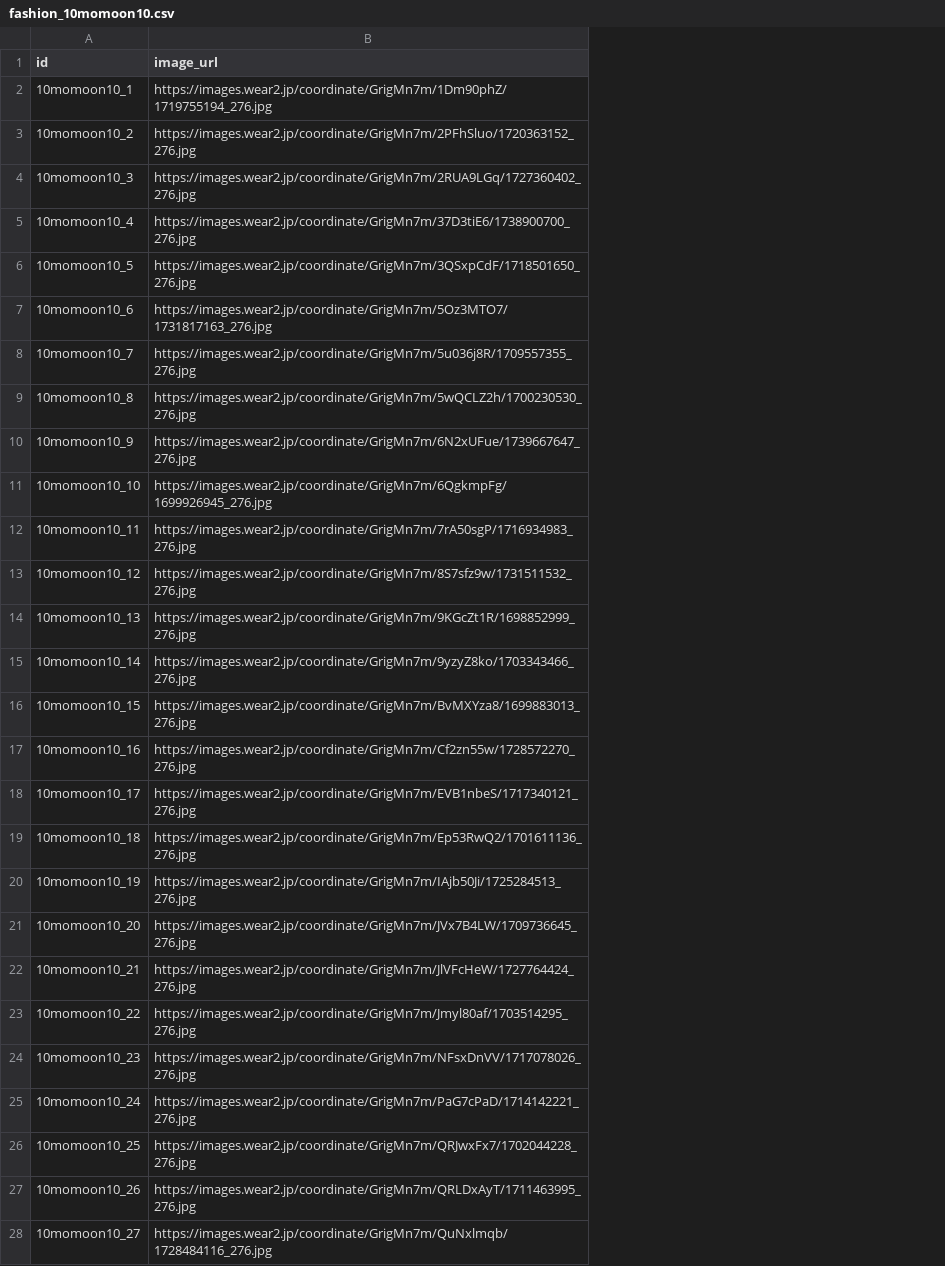
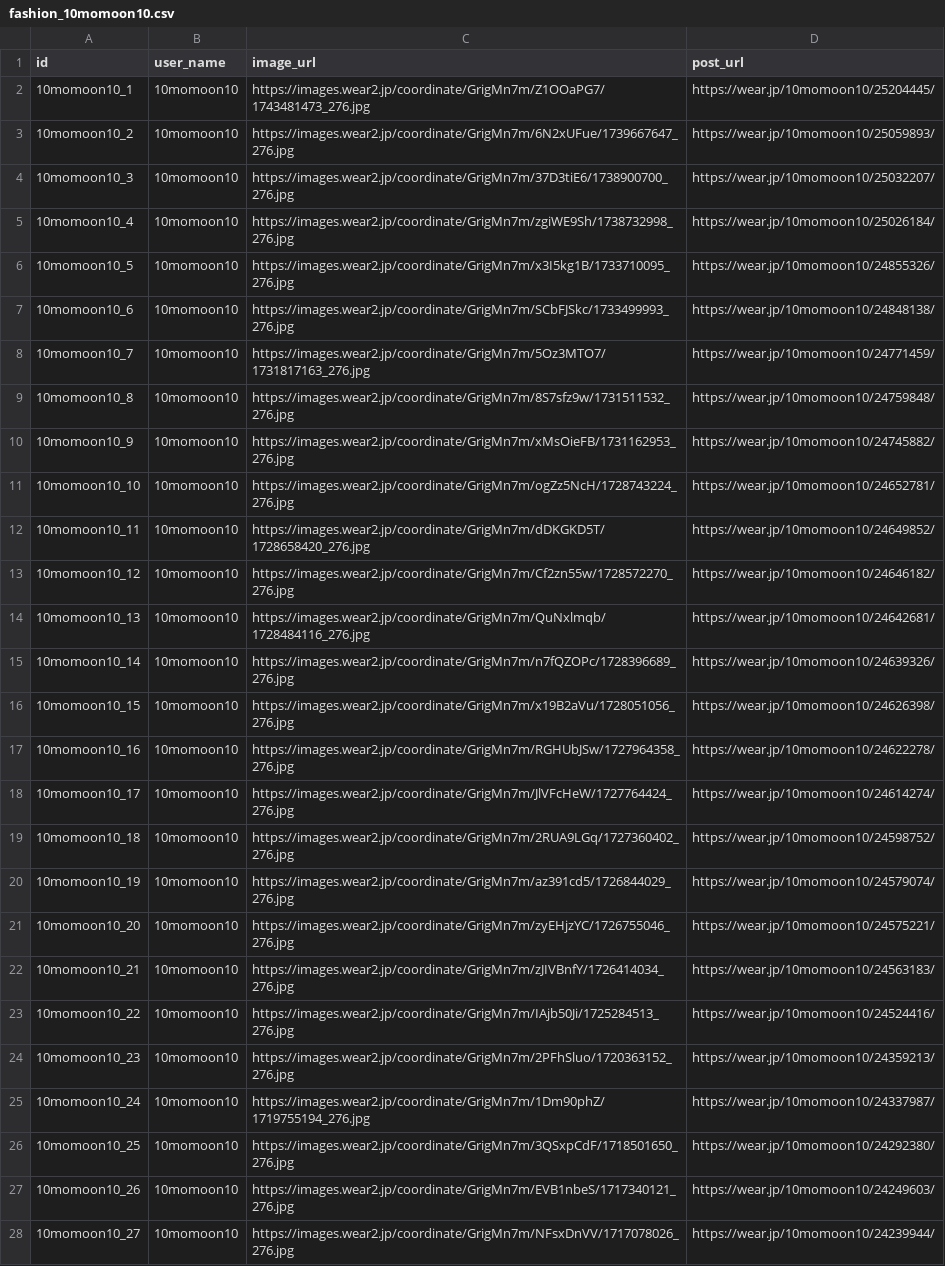
Before and after one commit to tomo-cps/irodori-ai, a CSV file: data/fashion_10momoon10.csv, drawn as a sheet; only a part is shown; addresses are those after the commit; the diff covers the shown part only; the diff names each change by its address in the sheet, - before the commit and + after, or states it on an @@ line.

```diff
--- a/data/fashion_10momoon10.csv
+++ b/data/fashion_10momoon10.csv
+column B (user_name), rows 2-28: all 10momoon10
+column D (post_url), rows 2-28: https://wear.jp/10momoon10/25204445/ | https://wear.jp/10momoon10/25059893/ | https://wear.jp/10momoon10/25032207/ | https://wear.jp/10momoon10/25026184/ | https://wear.jp/10momoon10/24855326/ | https://wear.jp/10momoon10/24848138/ | https://wear.jp/10momoon10/24771459/ | https://wear.jp/10momoon10/24759848/ | https://wear.jp/10momoon10/24745882/ | https://wear.jp/10momoon10/24652781/ | https://wear.jp/10momoon10/24649852/ | https://wear.jp/10momoon10/24646182/ | https://wear.jp/10momoon10/24642681/ | https://wear.jp/10momoon10/24639326/ | https://wear.jp/10momoon10/24626398/ | https://wear.jp/10momoon10/24622278/ | https://wear.jp/10momoon10/24614274/ | https://wear.jp/10momoon10/24598752/ | https://wear.jp/10momoon10/24579074/ | https://wear.jp/10momoon10/24575221/ | https://wear.jp/10momoon10/24563183/ | https://wear.jp/10momoon10/24524416/ | https://wear.jp/10momoon10/24359213/ | https://wear.jp/10momoon10/24337987/ | https://wear.jp/10momoon10/24292380/ | https://wear.jp/10momoon10/24249603/ | https://wear.jp/10momoon10/24239944/
-C2 (image_url): https://images.wear2.jp/coordinate/GrigMn7m/1Dm90phZ/1719755194_276.jpg
+C2 (image_url): https://images.wear2.jp/coordinate/GrigMn7m/Z1OOaPG7/1743481473_276.jpg
-C3 (image_url): https://images.wear2.jp/coordinate/GrigMn7m/2PFhSluo/1720363152_276.jpg
+C3 (image_url): https://images.wear2.jp/coordinate/GrigMn7m/6N2xUFue/1739667647_276.jpg
-C4 (image_url): https://images.wear2.jp/coordinate/GrigMn7m/2RUA9LGq/1727360402_276.jpg
+C4 (image_url): https://images.wear2.jp/coordinate/GrigMn7m/37D3tiE6/1738900700_276.jpg
-C5 (image_url): https://images.wear2.jp/coordinate/GrigMn7m/37D3tiE6/1738900700_276.jpg
+C5 (image_url): https://images.wear2.jp/coordinate/GrigMn7m/zgiWE9Sh/1738732998_276.jpg
-C6 (image_url): https://images.wear2.jp/coordinate/GrigMn7m/3QSxpCdF/1718501650_276.jpg
+C6 (image_url): https://images.wear2.jp/coordinate/GrigMn7m/x3I5kg1B/1733710095_276.jpg
-C7 (image_url): https://images.wear2.jp/coordinate/GrigMn7m/5Oz3MTO7/1731817163_276.jpg
+C7 (image_url): https://images.wear2.jp/coordinate/GrigMn7m/SCbFJSkc/1733499993_276.jpg
-C8 (image_url): https://images.wear2.jp/coordinate/GrigMn7m/5u036j8R/1709557355_276.jpg
+C8 (image_url): https://images.wear2.jp/coordinate/GrigMn7m/5Oz3MTO7/1731817163_276.jpg
-C9 (image_url): https://images.wear2.jp/coordinate/GrigMn7m/5wQCLZ2h/1700230530_276.jpg
+C9 (image_url): https://images.wear2.jp/coordinate/GrigMn7m/8S7sfz9w/1731511532_276.jpg
-C10 (image_url): https://images.wear2.jp/coordinate/GrigMn7m/6N2xUFue/1739667647_276.jpg
+C10 (image_url): https://images.wear2.jp/coordinate/GrigMn7m/xMsOieFB/1731162953_276.jpg
-C11 (image_url): https://images.wear2.jp/coordinate/GrigMn7m/6QgkmpFg/1699926945_276.jpg
+C11 (image_url): https://images.wear2.jp/coordinate/GrigMn7m/ogZz5NcH/1728743224_276.jpg
-C12 (image_url): https://images.wear2.jp/coordinate/GrigMn7m/7rA50sgP/1716934983_276.jpg
+C12 (image_url): https://images.wear2.jp/coordinate/GrigMn7m/dDKGKD5T/1728658420_276.jpg
-C13 (image_url): https://images.wear2.jp/coordinate/GrigMn7m/8S7sfz9w/1731511532_276.jpg
+C13 (image_url): https://images.wear2.jp/coordinate/GrigMn7m/Cf2zn55w/1728572270_276.jpg
-C14 (image_url): https://images.wear2.jp/coordinate/GrigMn7m/9KGcZt1R/1698852999_276.jpg
+C14 (image_url): https://images.wear2.jp/coordinate/GrigMn7m/QuNxlmqb/1728484116_276.jpg
-C15 (image_url): https://images.wear2.jp/coordinate/GrigMn7m/9yzyZ8ko/1703343466_276.jpg
+C15 (image_url): https://images.wear2.jp/coordinate/GrigMn7m/n7fQZOPc/1728396689_276.jpg
-C16 (image_url): https://images.wear2.jp/coordinate/GrigMn7m/BvMXYza8/1699883013_276.jpg
+C16 (image_url): https://images.wear2.jp/coordinate/GrigMn7m/x19B2aVu/1728051056_276.jpg
-C17 (image_url): https://images.wear2.jp/coordinate/GrigMn7m/Cf2zn55w/1728572270_276.jpg
+C17 (image_url): https://images.wear2.jp/coordinate/GrigMn7m/RGHUbJSw/1727964358_276.jpg
-C18 (image_url): https://images.wear2.jp/coordinate/GrigMn7m/EVB1nbeS/1717340121_276.jpg
+C18 (image_url): https://images.wear2.jp/coordinate/GrigMn7m/JlVFcHeW/1727764424_276.jpg
-C19 (image_url): https://images.wear2.jp/coordinate/GrigMn7m/Ep53RwQ2/1701611136_276.jpg
+C19 (image_url): https://images.wear2.jp/coordinate/GrigMn7m/2RUA9LGq/1727360402_276.jpg
-C20 (image_url): https://images.wear2.jp/coordinate/GrigMn7m/IAjb50Ji/1725284513_276.jpg
+C20 (image_url): https://images.wear2.jp/coordinate/GrigMn7m/az391cd5/1726844029_276.jpg
-C21 (image_url): https://images.wear2.jp/coordinate/GrigMn7m/JVx7B4LW/1709736645_276.jpg
+C21 (image_url): https://images.wear2.jp/coordinate/GrigMn7m/zyEHjzYC/1726755046_276.jpg
-C22 (image_url): https://images.wear2.jp/coordinate/GrigMn7m/JlVFcHeW/1727764424_276.jpg
+C22 (image_url): https://images.wear2.jp/coordinate/GrigMn7m/zJIVBnfY/1726414034_276.jpg
-C23 (image_url): https://images.wear2.jp/coordinate/GrigMn7m/Jmyl80af/1703514295_276.jpg
+C23 (image_url): https://images.wear2.jp/coordinate/GrigMn7m/IAjb50Ji/1725284513_276.jpg
-C24 (image_url): https://images.wear2.jp/coordinate/GrigMn7m/NFsxDnVV/1717078026_276.jpg
+C24 (image_url): https://images.wear2.jp/coordinate/GrigMn7m/2PFhSluo/1720363152_276.jpg
-C25 (image_url): https://images.wear2.jp/coordinate/GrigMn7m/PaG7cPaD/1714142221_276.jpg
+C25 (image_url): https://images.wear2.jp/coordinate/GrigMn7m/1Dm90phZ/1719755194_276.jpg
-C26 (image_url): https://images.wear2.jp/coordinate/GrigMn7m/QRJwxFx7/1702044228_276.jpg
+C26 (image_url): https://images.wear2.jp/coordinate/GrigMn7m/3QSxpCdF/1718501650_276.jpg
-C27 (image_url): https://images.wear2.jp/coordinate/GrigMn7m/QRLDxAyT/1711463995_276.jpg
+C27 (image_url): https://images.wear2.jp/coordinate/GrigMn7m/EVB1nbeS/1717340121_276.jpg
-C28 (image_url): https://images.wear2.jp/coordinate/GrigMn7m/QuNxlmqb/1728484116_276.jpg
+C28 (image_url): https://images.wear2.jp/coordinate/GrigMn7m/NFsxDnVV/1717078026_276.jpg
```
Also changed, not shown: 33 edited cells elsewhere in this file, data/fashion_kuruminn61.csv, data/fashion_misane1209.csv, 23 other files.
